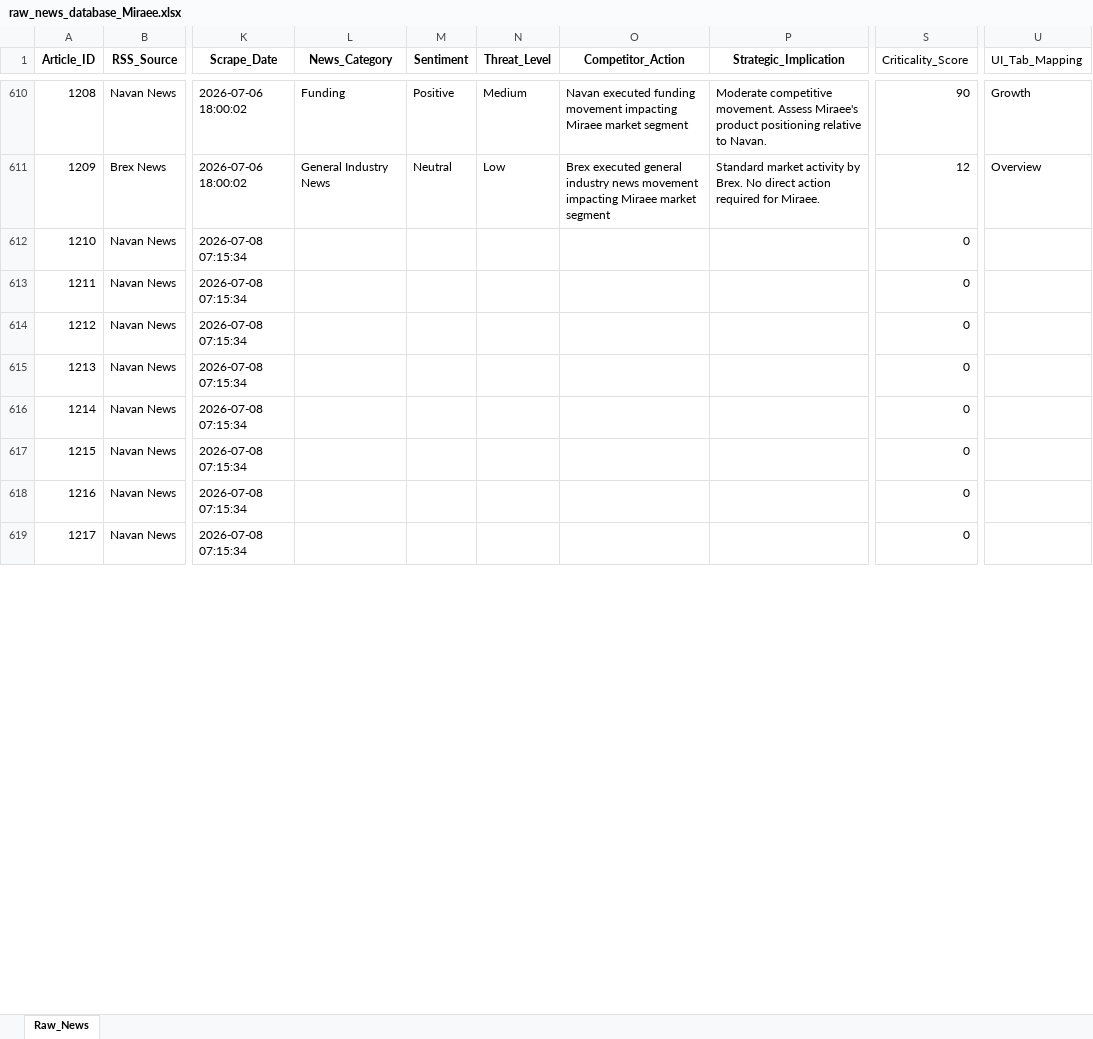
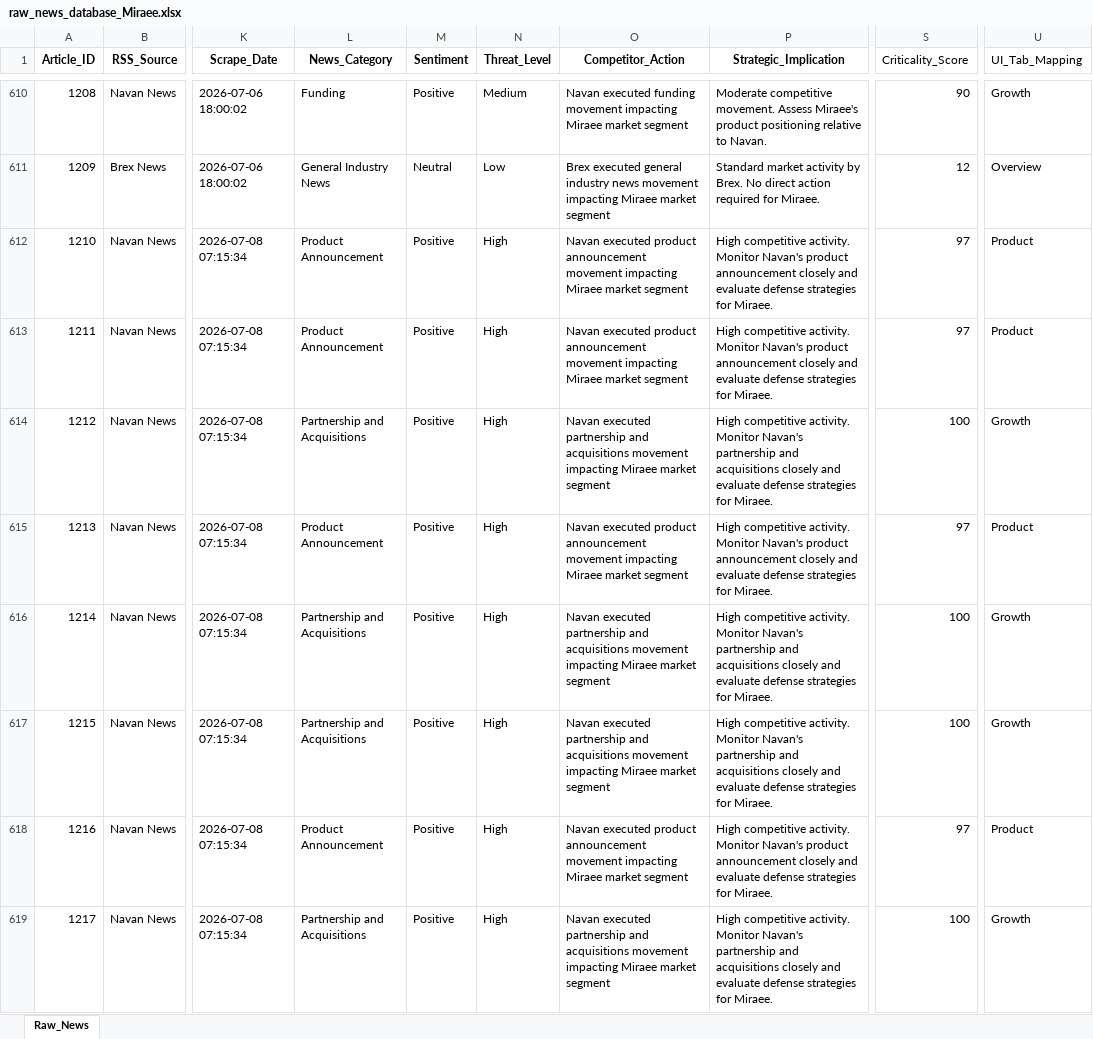
Before and after one commit to knirantar-Mondee/TabhiGroupDashboard_1, an Excel workbook: News_Dashboard/data/raw_news_database_Miraee.xlsx, sheet Raw_News, drawn as a sheet; only a part is shown, gaps mark what is left out; values as stored, in another font and other column widths than the file's, no borders; the diff covers the shown part only; the diff names each change by its address in the sheet, - before the commit and + after, or states it on an @@ line.

```diff
--- a/News_Dashboard/data/raw_news_database_Miraee.xlsx (sheet Raw_News)
+++ b/News_Dashboard/data/raw_news_database_Miraee.xlsx (sheet Raw_News)
-L612:L613 (News_Category): (empty)
+L612:L613 (News_Category): Product Announcement
-M612:M619 (Sentiment): (empty)
+M612:M619 (Sentiment): Positive
-N612:N619 (Threat_Level): (empty)
+N612:N619 (Threat_Level): High
-O612:O613 (Competitor_Action): (empty)
+O612:O613 (Competitor_Action): Navan executed product announcement movement impacting Miraee market segment
-P612:P613 (Strategic_Implication): (empty)
+P612:P613 (Strategic_Implication): High competitive activity. Monitor Navan's product announcement closely and evaluate defense strategies for Miraee.
-S612:S613 (Criticality_Score): 0
+S612:S613 (Criticality_Score): 97
-U612:U613 (UI_Tab_Mapping): (empty)
+U612:U613 (UI_Tab_Mapping): Product
-L614 (News_Category): (empty)
+L614 (News_Category): Partnership and Acquisitions
-O614 (Competitor_Action): (empty)
+O614 (Competitor_Action): Navan executed partnership and acquisitions movement impacting Miraee market segment
-P614 (Strategic_Implication): (empty)
+P614 (Strategic_Implication): High competitive activity. Monitor Navan's partnership and acquisitions closely and evaluate defense strategies for Miraee.
-S614 (Criticality_Score): 0
+S614 (Criticality_Score): 100
-U614 (UI_Tab_Mapping): (empty)
+U614 (UI_Tab_Mapping): Growth
-L615 (News_Category): (empty)
+L615 (News_Category): Product Announcement
-O615 (Competitor_Action): (empty)
+O615 (Competitor_Action): Navan executed product announcement movement impacting Miraee market segment
-P615 (Strategic_Implication): (empty)
+P615 (Strategic_Implication): High competitive activity. Monitor Navan's product announcement closely and evaluate defense strategies for Miraee.
-S615 (Criticality_Score): 0
+S615 (Criticality_Score): 97
-U615 (UI_Tab_Mapping): (empty)
+U615 (UI_Tab_Mapping): Product
-L616:L617 (News_Category): (empty)
+L616:L617 (News_Category): Partnership and Acquisitions
-O616:O617 (Competitor_Action): (empty)
+O616:O617 (Competitor_Action): Navan executed partnership and acquisitions movement impacting Miraee market segment
-P616:P617 (Strategic_Implication): (empty)
+P616:P617 (Strategic_Implication): High competitive activity. Monitor Navan's partnership and acquisitions closely and evaluate defense strategies for Miraee.
-S616:S617 (Criticality_Score): 0
+S616:S617 (Criticality_Score): 100
-U616:U617 (UI_Tab_Mapping): (empty)
+U616:U617 (UI_Tab_Mapping): Growth
-L618 (News_Category): (empty)
+L618 (News_Category): Product Announcement
-O618 (Competitor_Action): (empty)
+O618 (Competitor_Action): Navan executed product announcement movement impacting Miraee market segment
-P618 (Strategic_Implication): (empty)
+P618 (Strategic_Implication): High competitive activity. Monitor Navan's product announcement closely and evaluate defense strategies for Miraee.
-S618 (Criticality_Score): 0
+S618 (Criticality_Score): 97
-U618 (UI_Tab_Mapping): (empty)
+U618 (UI_Tab_Mapping): Product
-L619 (News_Category): (empty)
+L619 (News_Category): Partnership and Acquisitions
-O619 (Competitor_Action): (empty)
+O619 (Competitor_Action): Navan executed partnership and acquisitions movement impacting Miraee market segment
-P619 (Strategic_Implication): (empty)
+P619 (Strategic_Implication): High competitive activity. Monitor Navan's partnership and acquisitions closely and evaluate defense strategies for Miraee.
-S619 (Criticality_Score): 0
+S619 (Criticality_Score): 100
-U619 (UI_Tab_Mapping): (empty)
+U619 (UI_Tab_Mapping): Growth
```
Also changed, not shown: 77 edited cells elsewhere in this sheet, News_Intelligence/output/raw_news_database_Miraee.xlsx, 2 other files.
